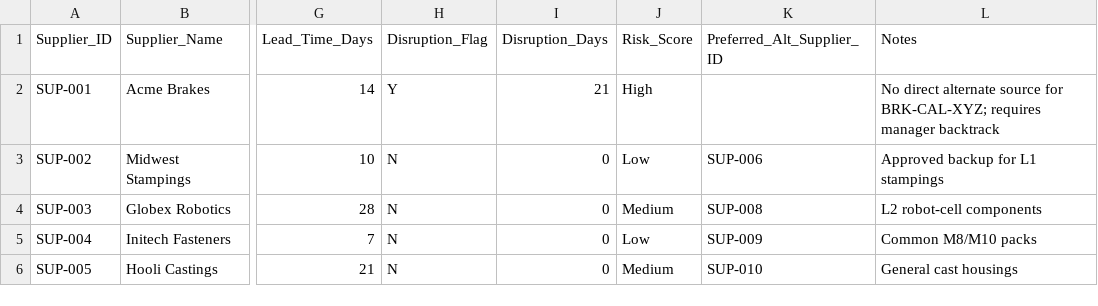
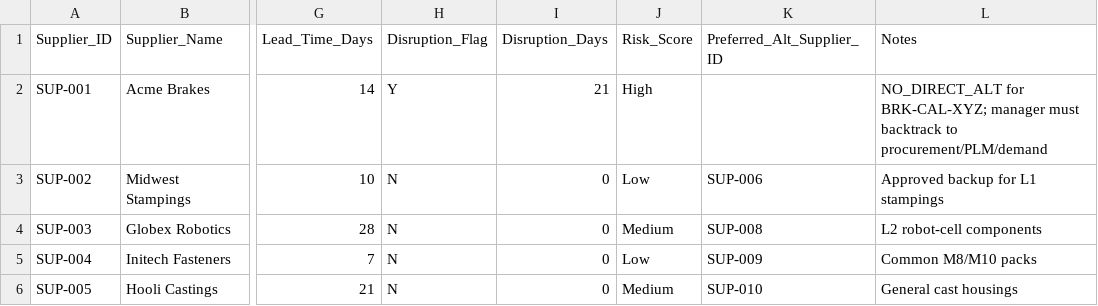
Before and after one commit to MaxBush6299/midwest-mobility, a CSV file: enterprise/supply-chain/data/supplier_master.csv, drawn as a sheet; only a part is shown, gaps mark what is left out; the diff names each change by its address in the sheet, - before the commit and + after, or states it on an @@ line.

```diff
--- a/enterprise/supply-chain/data/supplier_master.csv
+++ b/enterprise/supply-chain/data/supplier_master.csv
-L2 (Notes): No direct alternate source for BRK-CAL-XYZ; requires manager backtrack
+L2 (Notes): NO_DIRECT_ALT for BRK-CAL-XYZ; manager must backtrack to procurement/PLM/demand
```
Also changed, not shown: 7 other files.
